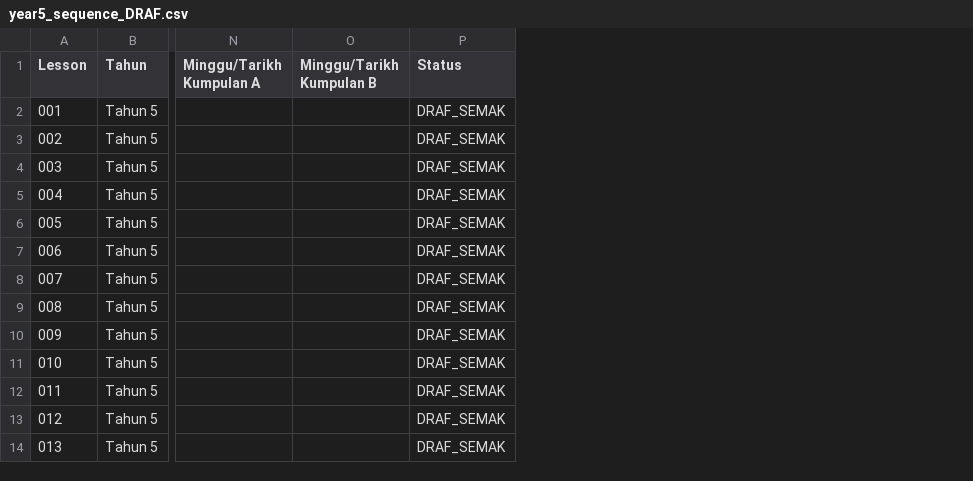
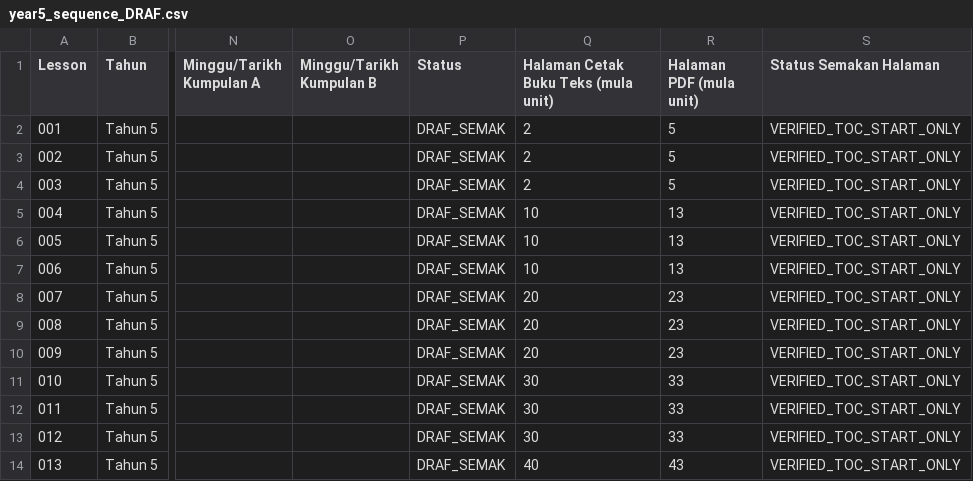
Before and after one commit to nurynayreen88/CikguLaju-AI, a CSV file: rpt_2027/pendidikan_moral/year5_sequence_DRAF.csv, drawn as a sheet; only a part is shown, gaps mark what is left out; the diff names each change by its address in the sheet, - before the commit and + after, or states it on an @@ line.

Commit message:
docs(moral): verify printed and PDF textbook unit starts for Years 2–6

```diff
--- a/rpt_2027/pendidikan_moral/year5_sequence_DRAF.csv
+++ b/rpt_2027/pendidikan_moral/year5_sequence_DRAF.csv
+column Q, rows 1-14: Halaman Cetak Buku Teks (mula unit) | 2 | 2 | 2 | 10 | 10 | 10 | 20 | 20 | 20 | 30 | 30 | 30 | 40
+column R (Halaman PDF (mula unit)), rows 2-14: 5 | 5 | 5 | 13 | 13 | 13 | 23 | 23 | 23 | 33 | 33 | 33 | 43
+column S (Status Semakan Halaman), rows 2-14: all VERIFIED_TOC_START_ONLY
```
Also changed, not shown: rpt_2027/pendidikan_moral/year2_sequence_DRAF.csv, rpt_2027/pendidikan_moral/year3_sequence_DRAF.csv, 13 other files.
